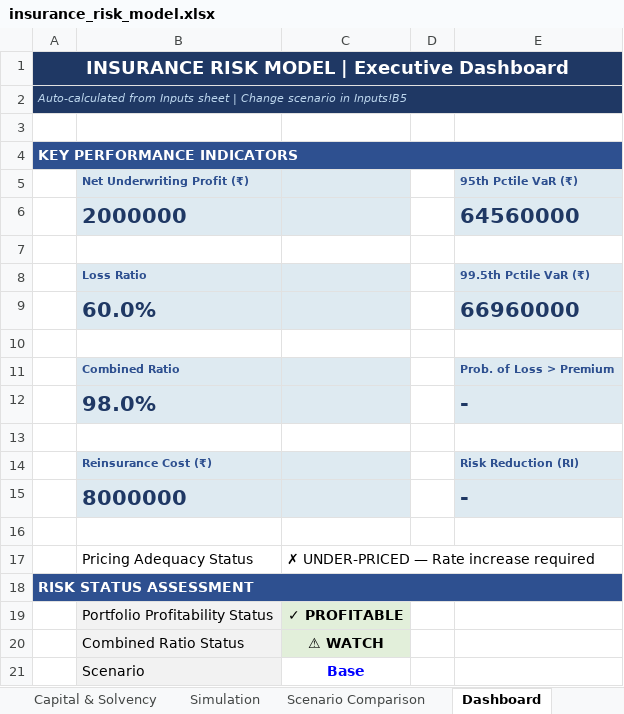
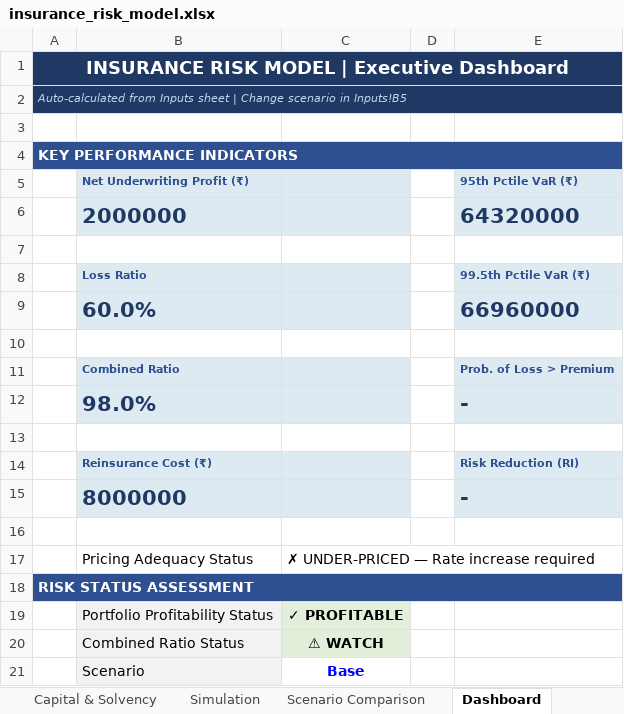
Before and after one commit to mrunmayeeparkar21/Insurance-Risk-Engine, an Excel workbook: phase1_excel/insurance_risk_model.xlsx, sheet Dashboard, drawn as a sheet; values as stored, in another font and other column widths than the file's, no borders; charts and pictures not drawn; the diff names each change by its address in the sheet, - before the commit and + after, or states it on an @@ line.

```diff
--- a/phase1_excel/insurance_risk_model.xlsx (sheet Dashboard)
+++ b/phase1_excel/insurance_risk_model.xlsx (sheet Dashboard)
-E6 (95th Pctile VaR (₹)): 64560000
+E6 (95th Pctile VaR (₹)): 64320000
```
Also changed, not shown: sheet Simulation, sheet Capital & Solvency, sheet Management Summary, 1 other file.
